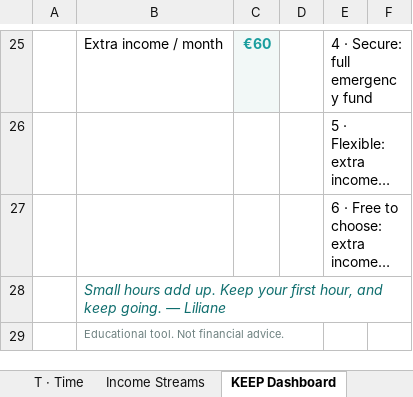
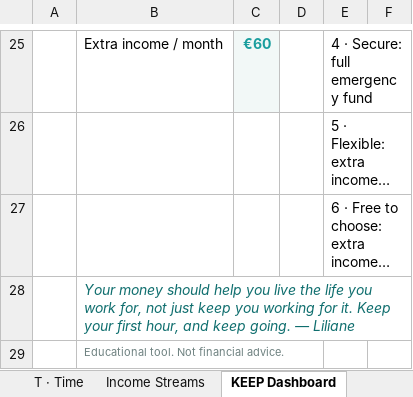
Before and after one commit to JoergerLiliane/terragoat, an Excel workbook: icyber/TRUST-Tracker-Freedom-Edition.xlsx, sheet KEEP Dashboard, drawn as a sheet; only a part is shown, gaps mark what is left out; long unchanged cells end in …; values as stored, in another font and other column widths than the file's, no borders; conditional formats not drawn; the diff names each change by its address in the sheet, - before the commit and + after, or states it on an @@ line.

```diff
--- a/icyber/TRUST-Tracker-Freedom-Edition.xlsx (sheet KEEP Dashboard)
+++ b/icyber/TRUST-Tracker-Freedom-Edition.xlsx (sheet KEEP Dashboard)
-B28: Small hours add up. Keep your…
+B28: Your money should help you live the life you work for, not just keep you working for it. Keep your…
```
Also changed, not shown: sheet About Me, other sheet tabs, 1 other file.
